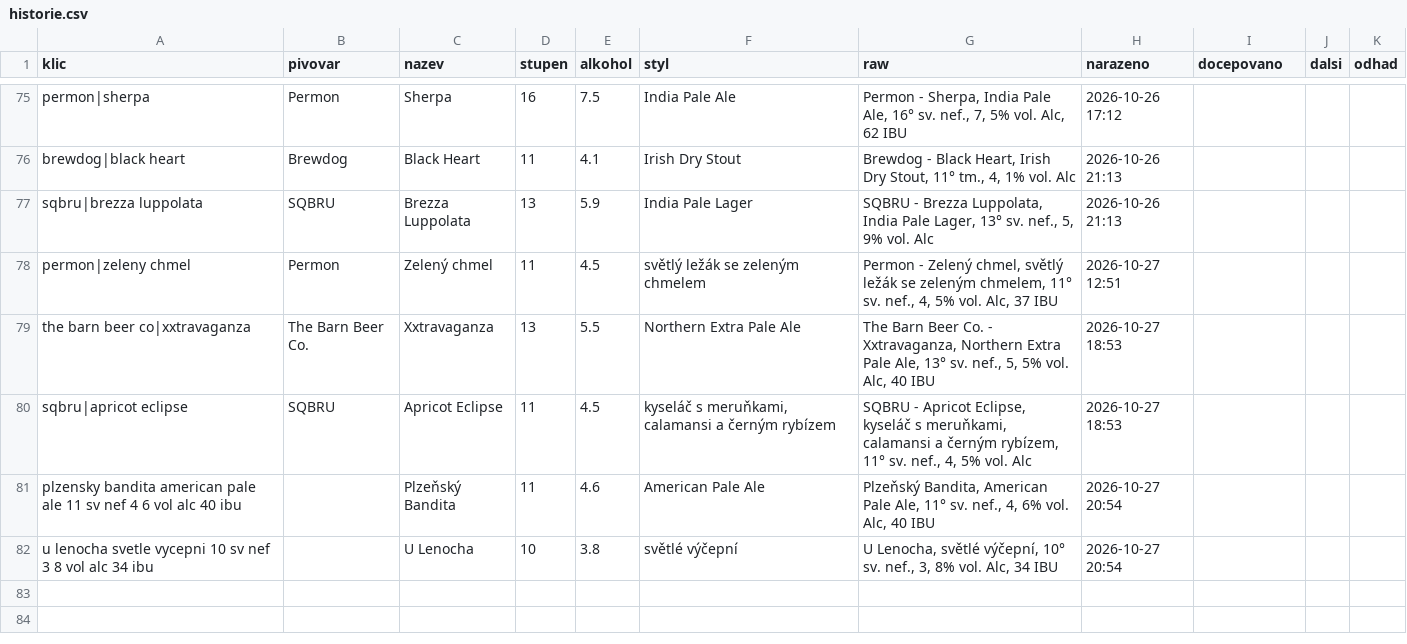
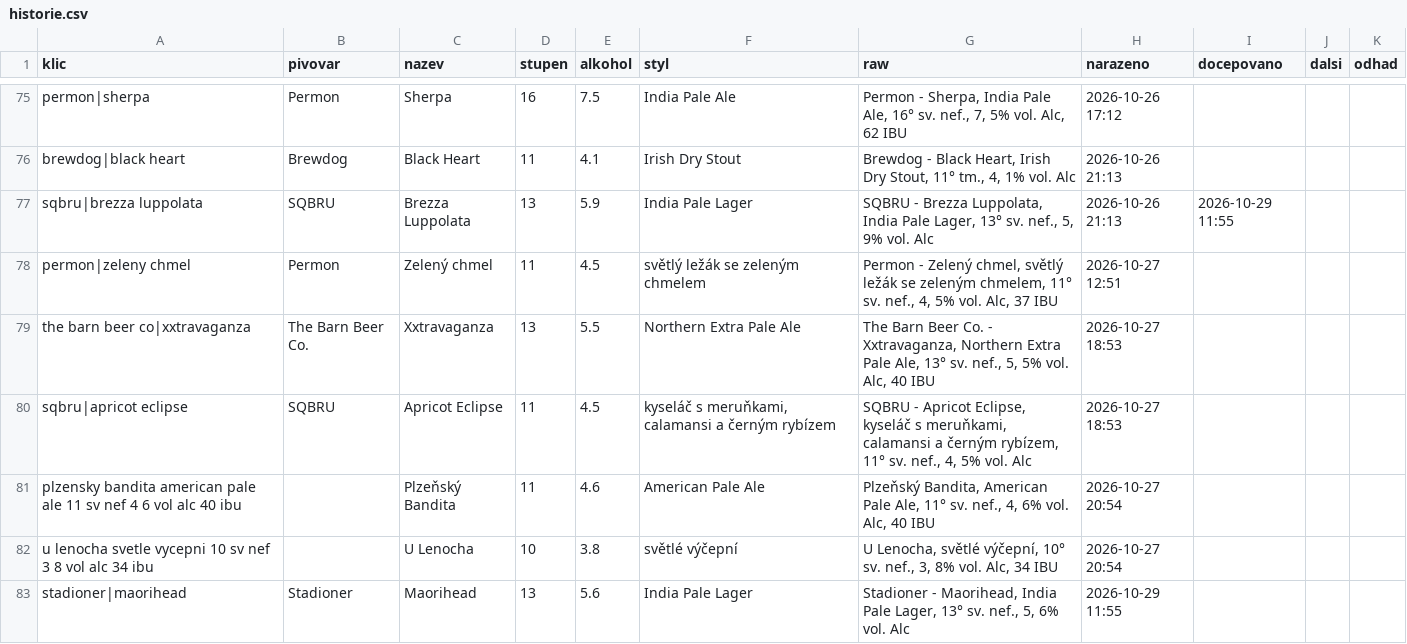
Before and after one commit to romankokos1/gal, a CSV file: data/kmp/historie.csv, drawn as a sheet; only a part is shown, gaps mark what is left out.

```diff
--- a/data/kmp/historie.csv
+++ b/data/kmp/historie.csv
@@ -76,3 +76,3 @@ permon|sherpa,Permon,Sherpa,16,7.5,India Pale Ale,"Permon - Sherpa, India Pale A
 brewdog|black heart,Brewdog,Black Heart,11,4.1,Irish Dry Stout,"Brewdog - Black Heart, Irish Dry Stout, 11° tm., 4, 1% vol. Alc",2026-10-26 21:13,,,
-sqbru|brezza luppolata,SQBRU,Brezza Luppolata,13,5.9,India Pale Lager,"SQBRU - Brezza Luppolata, India Pale Lager, 13° sv. nef., 5, 9% vol. Alc",2026-10-26 21:13,,,
+sqbru|brezza luppolata,SQBRU,Brezza Luppolata,13,5.9,India Pale Lager,"SQBRU - Brezza Luppolata, India Pale Lager, 13° sv. nef., 5, 9% vol. Alc",2026-10-26 21:13,2026-10-29 11:55,,
 permon|zeleny chmel,Permon,Zelený chmel,11,4.5,světlý ležák se zeleným chmelem,"Permon - Zelený chmel, světlý ležák se zeleným chmelem, 11° sv. nef., 4, 5% vol. Alc, 37 IBU",2026-10-27 12:51,,,
@@ -82 +82,2 @@ plzensky bandita american pale ale 11 sv nef 4 6 vol alc 40 ibu,,Plzeňský Band
 u lenocha svetle vycepni 10 sv nef 3 8 vol alc 34 ibu,,U Lenocha,10,3.8,světlé výčepní,"U Lenocha, světlé výčepní, 10° sv. nef., 3, 8% vol. Alc, 34 IBU",2026-10-27 20:54,,,
+stadioner|maorihead,Stadioner,Maorihead,13,5.6,India Pale Lager,"Stadioner - Maorihead, India Pale Lager, 13° sv. nef., 5, 6% vol. Alc",2026-10-29 11:55,,,
```
Also changed, not shown: data/kmpcb/historie.csv, data/matuska-jzp/historie.csv, 17 other files.
